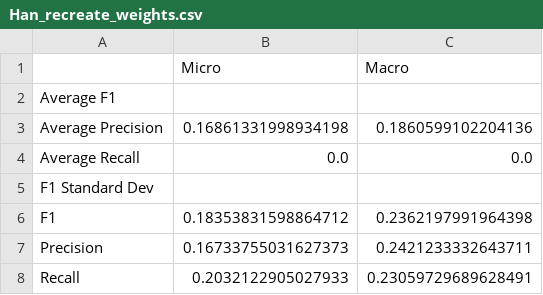
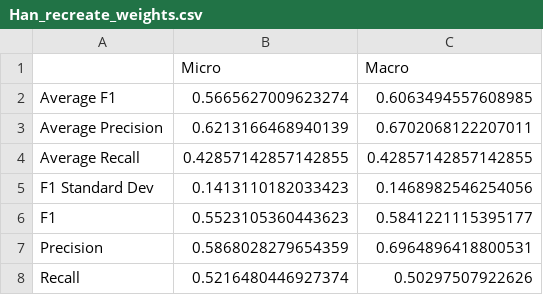
Before and after one commit to gjcoll/Instrument-Recognition, a CSV file: Keras/Model_results/Han_recreate_weights.csv, drawn as a sheet.

Commit message:
cleaning directories, implimenting augmentation on training data feature

```diff
--- a/Keras/Model_results/Han_recreate_weights.csv
+++ b/Keras/Model_results/Han_recreate_weights.csv
@@ -1,8 +1,8 @@
 ,Micro,Macro
-Average F1,,
-Average Precision,0.16861331998934198,0.1860599102204136
-Average Recall,0.0,0.0
-F1 Standard Dev,,
-F1,0.18353831598864712,0.2362197991964398
-Precision,0.16733755031627373,0.2421233332643711
-Recall,0.2032122905027933,0.23059729689628491
+Average F1,0.5665627009623274,0.6063494557608985
+Average Precision,0.6213166468940139,0.6702068122207011
+Average Recall,0.42857142857142855,0.42857142857142855
+F1 Standard Dev,0.1413110182033423,0.1468982546254056
+F1,0.5523105360443623,0.5841221115395177
+Precision,0.5868028279654359,0.6964896418800531
+Recall,0.5216480446927374,0.50297507922626
```
Also changed, not shown: Keras/Model_results/IRMAS_extended_Nsynth_weights.csv, 50 other files.
